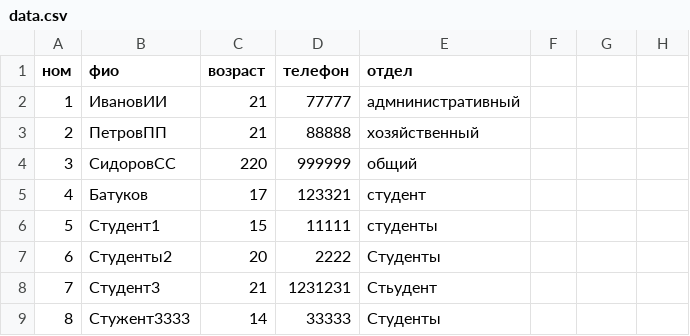
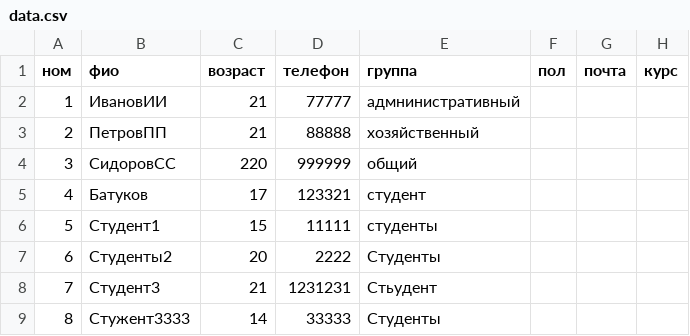
Before and after one commit to mifnail/example1_csv, a CSV file: data.csv, drawn as a sheet.

```diff
--- a/data.csv
+++ b/data.csv
@@ -1,2 +1,2 @@
-ном;фио;возраст;телефон;отдел
+ном;фио;возраст;телефон;группа;пол;почта;курс
 1;ИвановИИ;21;77777;адмнинистративный
```
Also changed, not shown: 1 other file.
